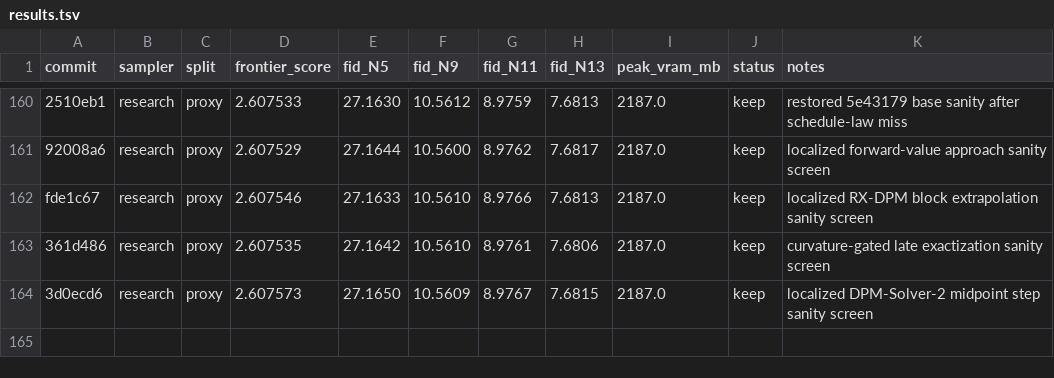
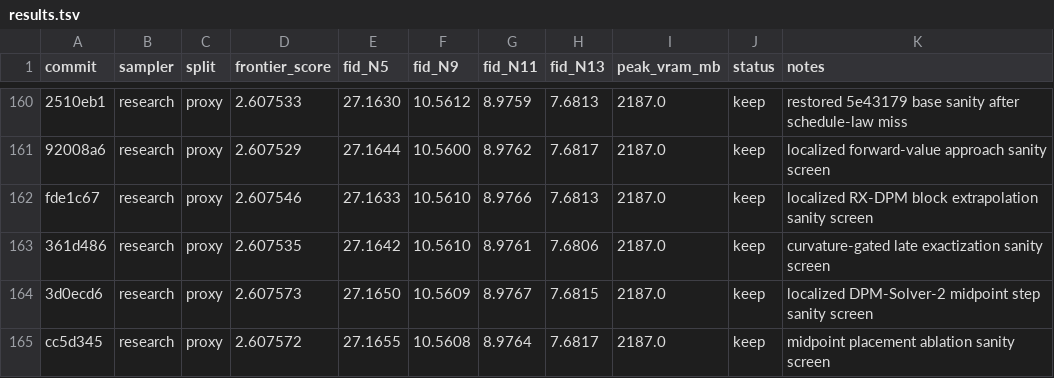
Before and after one commit to Colanora/improved-edm, a TSV file: results.tsv, drawn as a sheet; only a part is shown, gaps mark what is left out.

```diff
--- a/results.tsv
+++ b/results.tsv
@@ -164 +164,2 @@ fde1c67	research	proxy	2.607546	27.1633	10.5610	8.9766	7.6813	2187.0	keep	locali
 3d0ecd6	research	proxy	2.607573	27.1650	10.5609	8.9767	7.6815	2187.0	keep	localized DPM-Solver-2 midpoint step sanity screen
+cc5d345	research	proxy	2.607572	27.1655	10.5608	8.9764	7.6817	2187.0	keep	midpoint placement ablation sanity screen
```
Also changed, not shown: experiment_reports.tsv, 1 other file.
